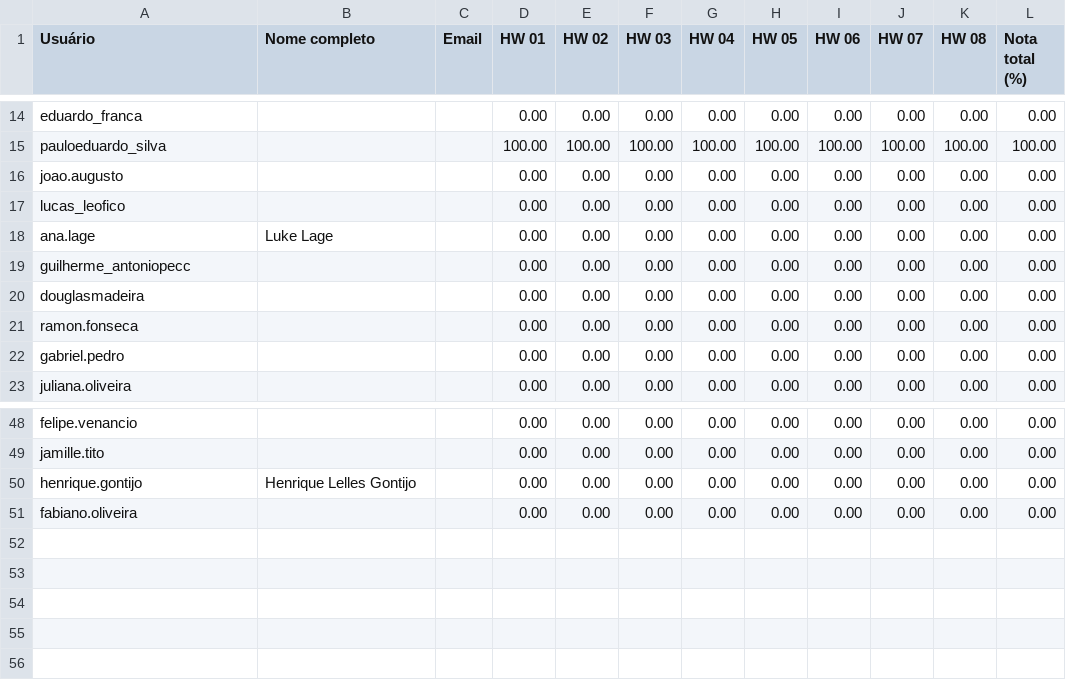
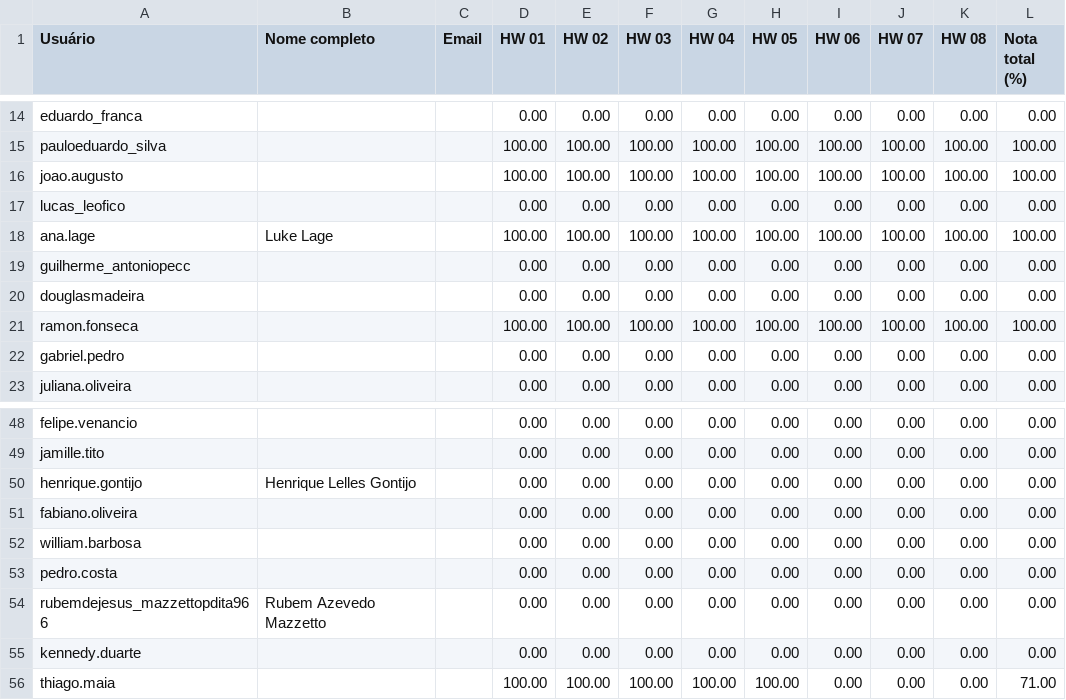
Before and after one commit to Lucca-Fernandes/Dashboard-watchtime, a CSV file: public/Modulo4/TesteDeSoftwareParaWeb.csv, drawn as a sheet; only a part is shown, gaps mark what is left out; the diff covers the shown part only.

```diff
--- a/public/Modulo4/TesteDeSoftwareParaWeb.csv
+++ b/public/Modulo4/TesteDeSoftwareParaWeb.csv
@@ -15,8 +15,8 @@ eduardo_franca;;;0.00;0.00;0.00;0.00;0.00;0.00;0.00;0.00;0.00
 pauloeduardo_silva;;;100.00;100.00;100.00;100.00;100.00;100.00;100.00;100.00;100.00
-joao.augusto;;;0.00;0.00;0.00;0.00;0.00;0.00;0.00;0.00;0.00
+joao.augusto;;;100.00;100.00;100.00;100.00;100.00;100.00;100.00;100.00;100.00
 lucas_leofico;;;0.00;0.00;0.00;0.00;0.00;0.00;0.00;0.00;0.00
-ana.lage;Luke Lage;;0.00;0.00;0.00;0.00;0.00;0.00;0.00;0.00;0.00
+ana.lage;Luke Lage;;100.00;100.00;100.00;100.00;100.00;100.00;100.00;100.00;100.00
 guilherme_antoniopecc;;;0.00;0.00;0.00;0.00;0.00;0.00;0.00;0.00;0.00
 douglasmadeira;;;0.00;0.00;0.00;0.00;0.00;0.00;0.00;0.00;0.00
-ramon.fonseca;;;0.00;0.00;0.00;0.00;0.00;0.00;0.00;0.00;0.00
+ramon.fonseca;;;100.00;100.00;100.00;100.00;100.00;100.00;100.00;100.00;100.00
 gabriel.pedro;;;0.00;0.00;0.00;0.00;0.00;0.00;0.00;0.00;0.00
@@ -51 +51,6 @@ henrique.gontijo;Henrique Lelles Gontijo;;0.00;0.00;0.00;0.00;0.00;0.00;0.00;0.0
 fabiano.oliveira;;;0.00;0.00;0.00;0.00;0.00;0.00;0.00;0.00;0.00
+william.barbosa;;;0.00;0.00;0.00;0.00;0.00;0.00;0.00;0.00;0.00
+pedro.costa;;;0.00;0.00;0.00;0.00;0.00;0.00;0.00;0.00;0.00
+rubemdejesus_mazzettopdita966;Rubem Azevedo Mazzetto;;0.00;0.00;0.00;0.00;0.00;0.00;0.00;0.00;0.00
+kennedy.duarte;;;0.00;0.00;0.00;0.00;0.00;0.00;0.00;0.00;0.00
+thiago.maia;;;100.00;100.00;100.00;100.00;100.00;0.00;0.00;0.00;71.00
```
Also changed, not shown: 6 edited cells elsewhere in this file, public/Modulo1/ProgramacaoBasicaComPython.csv, public/Modulo2/BancoDeDadosRelacional.csv, 16 other files.
